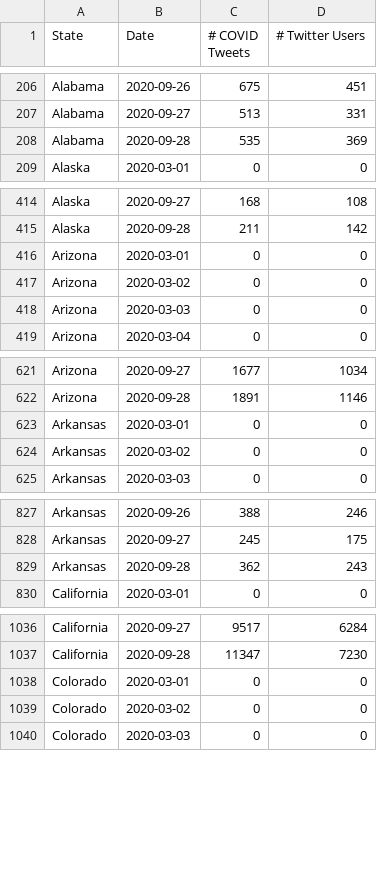
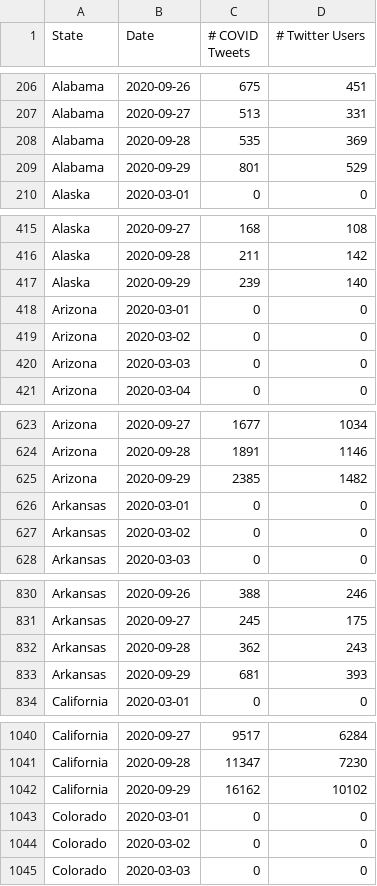
Before and after one commit to gtsherman/covid19-data, a CSV file: state-covid-tweets.csv, drawn as a sheet; only a part is shown, gaps mark what is left out; the diff covers the shown part only; the diff names each change by its address in the sheet, - before the commit and + after, or states it on an @@ line.

```diff
--- a/state-covid-tweets.csv
+++ b/state-covid-tweets.csv
+row 209: Alabama | 2020-09-29 | 801 | 529
+row 417: Alaska | 2020-09-29 | 239 | 140
+row 625: Arizona | 2020-09-29 | 2385 | 1482
+row 833: Arkansas | 2020-09-29 | 681 | 393
+row 1042: California | 2020-09-29 | 16162 | 10102
```
Also changed, not shown: 45 added rows elsewhere in this file, state-symptom-counts.csv, 1 other file.
